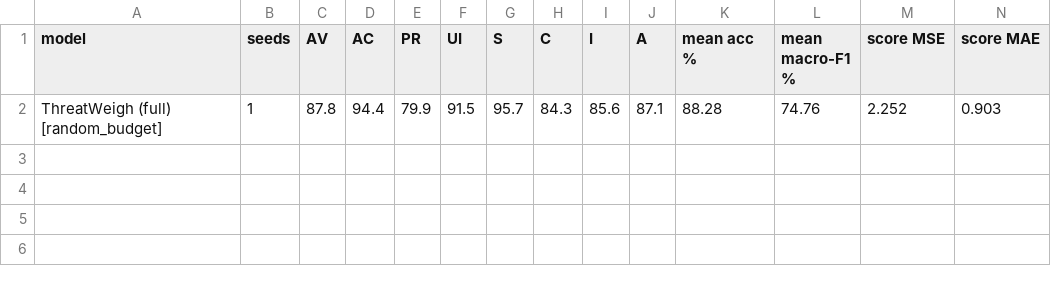
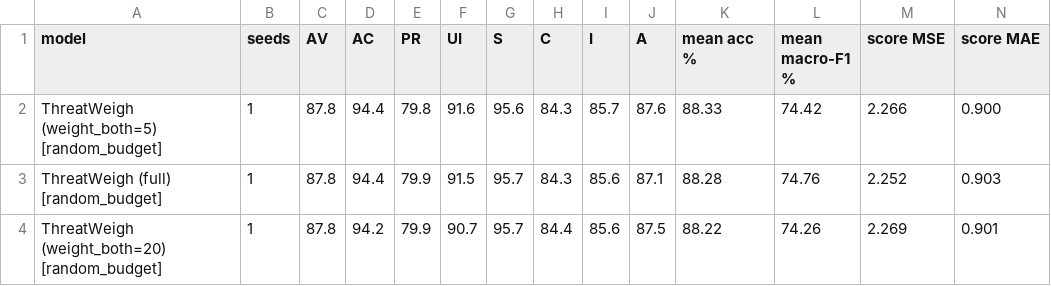
Before and after one commit to Asad3404/ThreatWeigh, a CSV file: results/weight_sensitivity.csv, drawn as a sheet; only a part is shown; rows hold the shown columns only; the diff names each change by its address in the sheet, - before the commit and + after, or states it on an @@ line.

```diff
--- a/results/weight_sensitivity.csv
+++ b/results/weight_sensitivity.csv
+row 2: ThreatWeigh (weight_both=5) [random_budget] | 1 | 87.8 | 94.4 | 79.8 | 91.6 | 95.6 | 84.3 | 85.7 | 87.6 | 88.33 | 74.42 | 2.266 | 0.900
+row 4: ThreatWeigh (weight_both=20) [random_budget] | 1 | 87.8 | 94.2 | 79.9 | 90.7 | 95.7 | 84.4 | 85.6 | 87.5 | 88.22 | 74.26 | 2.269 | 0.901
```
Also changed, not shown: results/all_runs.csv, results/per_metric.csv, 23 other files.
